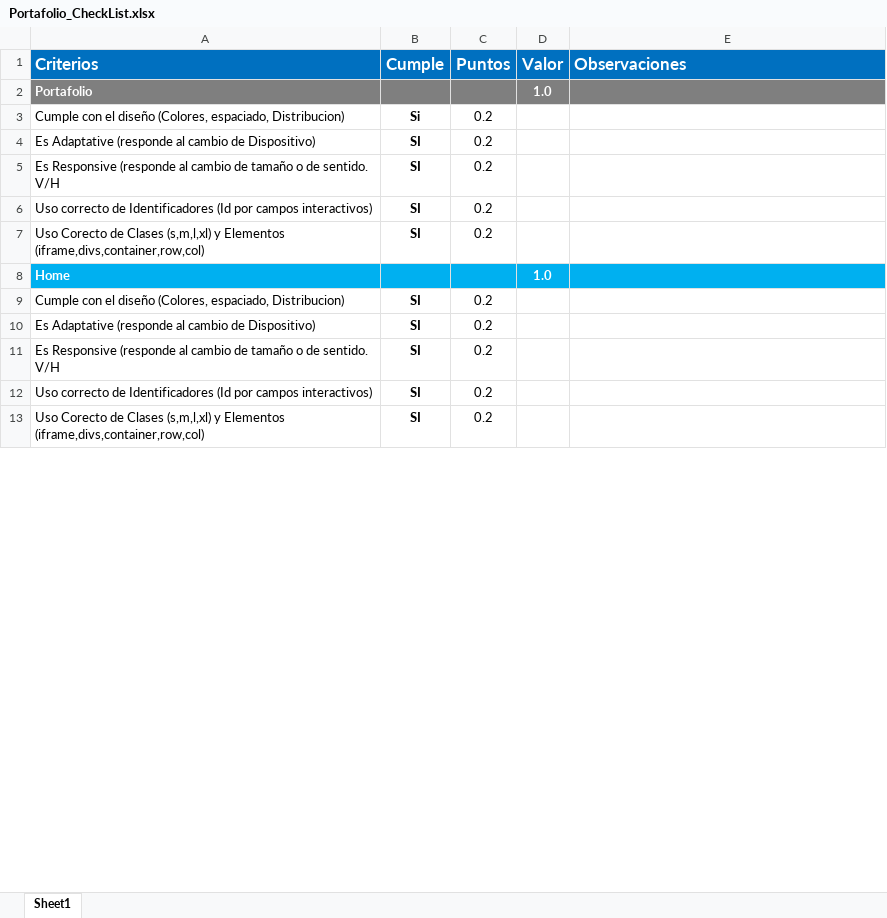
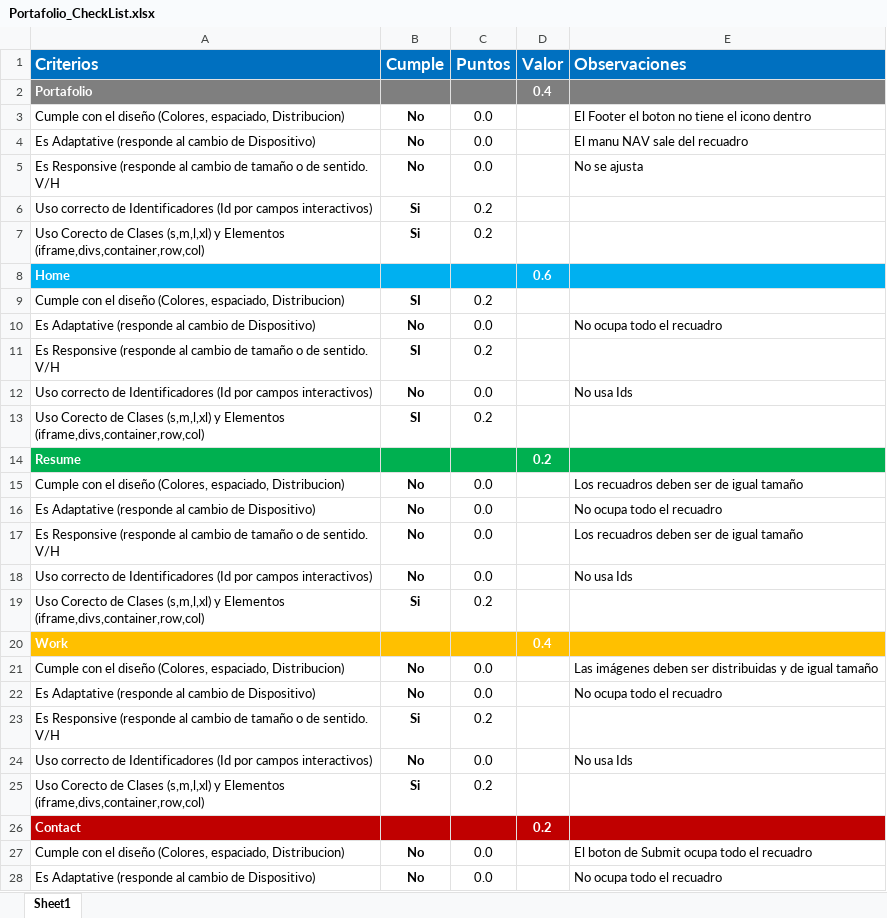
Before and after one commit to Jucer74/WebDevelopment, an Excel workbook: Exams/Exam-01/Portafolio_CheckList.xlsx, sheet Sheet1, drawn as a sheet; only a part is shown; the shorter side is filled out with more unchanged rows; values as stored, in another font and other column widths than the file's, no borders; conditional formats not drawn; removed rows and columns are numbered as before the commit, all else as after; the diff covers the shown part only; the diff names each change by its address in the sheet, - before the commit and + after, or states it on an @@ line.

```diff
--- a/Exams/Exam-01/Portafolio_CheckList.xlsx (sheet Sheet1)
+++ b/Exams/Exam-01/Portafolio_CheckList.xlsx (sheet Sheet1)
-D2 (Valor): 1.0
+D2 (Valor): 0.4
+row 3: Cumple con el diseño (Colores, espaciado, Distribucion) | No | 0.0 |  | El Footer el boton no tiene el icono dentro
+row 4: Es Adaptative (responde al cambio de Dispositivo) | No | 0.0 |  | El manu NAV sale del recuadro
+row 5: Es Responsive (responde al cambio de tamaño o de sentido. V/H | No | 0.0 |  | No se ajusta
-A6 (Criterios): Cumple con el diseño (Colores, espaciado, Distribucion)
+A6 (Criterios): Uso correcto de Identificadores (Id por campos interactivos)
+row 7: Uso Corecto de Clases (s,m,l,xl) y Elementos (iframe,divs,container,row,col) | Si | 0.2
+row 8: Home |  |  | 0.6
-A9 (Criterios): Es Adaptative (responde al cambio de Dispositivo)
+A9 (Criterios): Cumple con el diseño (Colores, espaciado, Distribucion)
+row 10: Es Adaptative (responde al cambio de Dispositivo) | No | 0.0 |  | No ocupa todo el recuadro
-row 6: Uso correcto de Identificadores (Id por campos interactivos) | SI | 0.2
+row 12: Uso correcto de Identificadores (Id por campos interactivos) | No | 0.0 |  | No usa Ids
-row 8: Home |  |  | 1.0
+row 14: Resume |  |  | 0.2
+row 15: Cumple con el diseño (Colores, espaciado, Distribucion) | No | 0.0 |  | Los recuadros deben ser de igual tamaño
+row 16: Es Adaptative (responde al cambio de Dispositivo) | No | 0.0 |  | No ocupa todo el recuadro
+row 17: Es Responsive (responde al cambio de tamaño o de sentido. V/H | No | 0.0 |  | Los recuadros deben ser de igual tamaño
+row 18: Uso correcto de Identificadores (Id por campos interactivos) | No | 0.0 |  | No usa Ids
-A19 (Criterios): Cumple con el diseño (Colores, espaciado, Distribucion)
+A19 (Criterios): Uso Corecto de Clases (s,m,l,xl) y Elementos (iframe,divs,container,row,col)
-B19 (Cumple): SI
+B19 (Cumple): Si
-row 10: Es Adaptative (responde al cambio de Dispositivo) | SI | 0.2
+row 20: Work |  |  | 0.4
+row 21: Cumple con el diseño (Colores, espaciado, Distribucion) | No | 0.0 |  | Las imágenes deben ser distribuidas y de igual tamaño
+row 22: Es Adaptative (responde al cambio de Dispositivo) | No | 0.0 |  | No ocupa todo el recuadro
-B23 (Cumple): SI
+B23 (Cumple): Si
+row 24: Uso correcto de Identificadores (Id por campos interactivos) | No | 0.0 |  | No usa Ids
-A25 (Criterios): Uso correcto de Identificadores (Id por campos interactivos)
+A25 (Criterios): Uso Corecto de Clases (s,m,l,xl) y Elementos (iframe,divs,container,row,col)
-B25 (Cumple): SI
+B25 (Cumple): Si
+row 26: Contact |  |  | 0.2
+row 27: Cumple con el diseño (Colores, espaciado, Distribucion) | No | 0.0 |  | El boton de Submit ocupa todo el recuadro
+row 28: Es Adaptative (responde al cambio de Dispositivo) | No | 0.0 |  | No ocupa todo el recuadro
```
Also changed, not shown: 2 added rows, 18 removed rows and 1 edited cell elsewhere in this sheet, formulas that keep their value, 33 other files.
